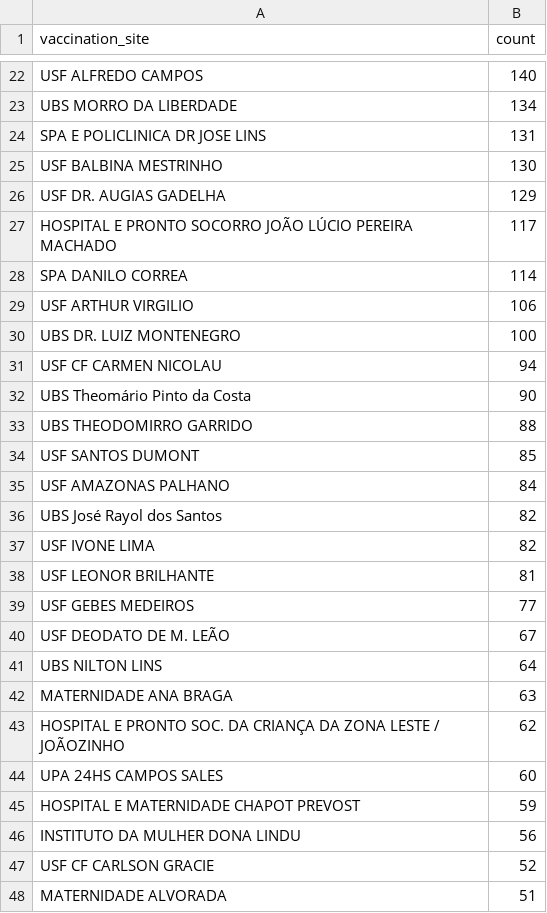
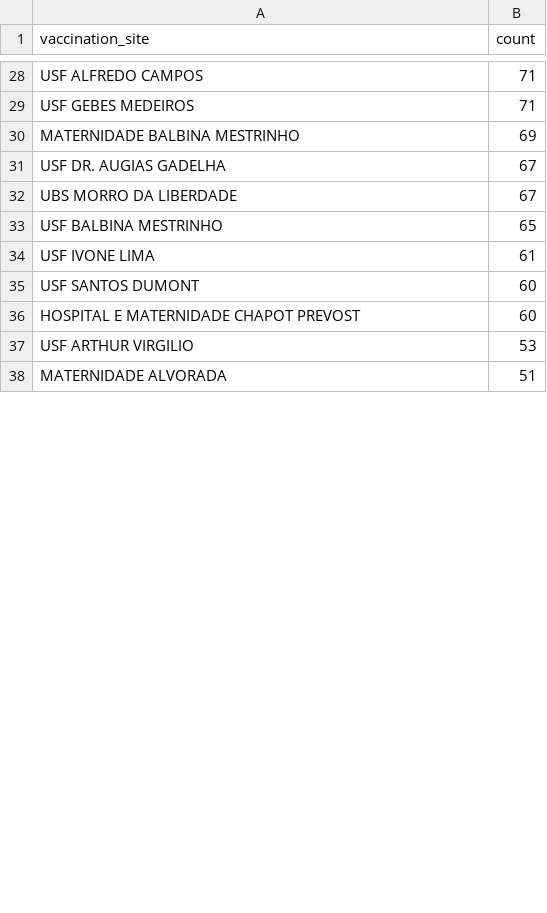
Before and after one commit to CodeForManaus/vacina-manaus, a CSV file: db/vaccination_site_count.csv, drawn as a sheet; only a part is shown, gaps mark what is left out; removed rows and columns are numbered as before the commit, all else as after; the diff covers the shown part only; the diff names each change by its address in the sheet, - before the commit and + after, or states it on an @@ line.

```diff
--- a/db/vaccination_site_count.csv
+++ b/db/vaccination_site_count.csv
-B28 (count): 140
+B28 (count): 71
+row 29: USF GEBES MEDEIROS | 71
+row 30: MATERNIDADE BALBINA MESTRINHO | 69
+row 31: USF DR. AUGIAS GADELHA | 67
-B32 (count): 134
+B32 (count): 67
-row 24: SPA E POLICLINICA DR JOSE LINS | 131
-B33 (count): 130
+B33 (count): 65
-row 26: USF DR. AUGIAS GADELHA | 129
-row 27: HOSPITAL E PRONTO SOCORRO JOÃO LÚCIO PEREIRA MACHADO | 117
-row 28: SPA DANILO CORREA | 114
-row 29: USF ARTHUR VIRGILIO | 106
-row 30: UBS DR. LUIZ MONTENEGRO | 100
-row 31: USF CF CARMEN NICOLAU | 94
-row 32: UBS Theomário Pinto da Costa | 90
-row 33: UBS THEODOMIRRO GARRIDO | 88
-row 34: USF SANTOS DUMONT | 85
-row 35: USF AMAZONAS PALHANO | 84
-row 36: UBS José Rayol dos Santos | 82
-B34 (count): 82
+B34 (count): 61
-row 38: USF LEONOR BRILHANTE | 81
-row 39: USF GEBES MEDEIROS | 77
-row 40: USF DEODATO DE M. LEÃO | 67
-row 41: UBS NILTON LINS | 64
-row 42: MATERNIDADE ANA BRAGA | 63
-row 43: HOSPITAL E PRONTO SOC. DA CRIANÇA DA ZONA LESTE / JOÃOZINHO | 62
-A35 (vaccination_site): UPA 24HS CAMPOS SALES
+A35 (vaccination_site): USF SANTOS DUMONT
-B36 (count): 59
+B36 (count): 60
-row 46: INSTITUTO DA MULHER DONA LINDU | 56
-row 47: USF CF CARLSON GRACIE | 52
+row 37: USF ARTHUR VIRGILIO | 53
```
Also changed, not shown: 24 added rows, 8 removed rows and 14 edited cells elsewhere in this file, db/cpf_count.csv, db/service_group_count.csv, 14 other files.
